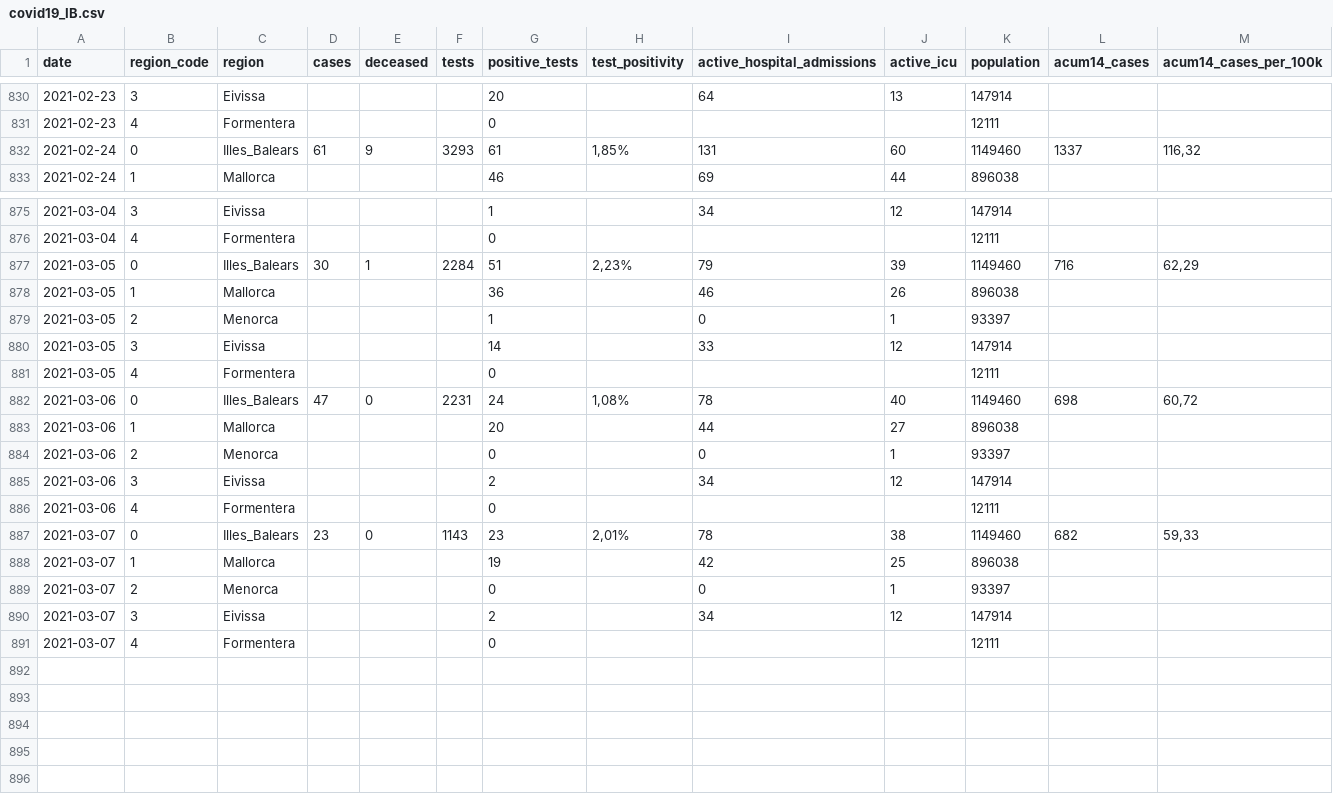
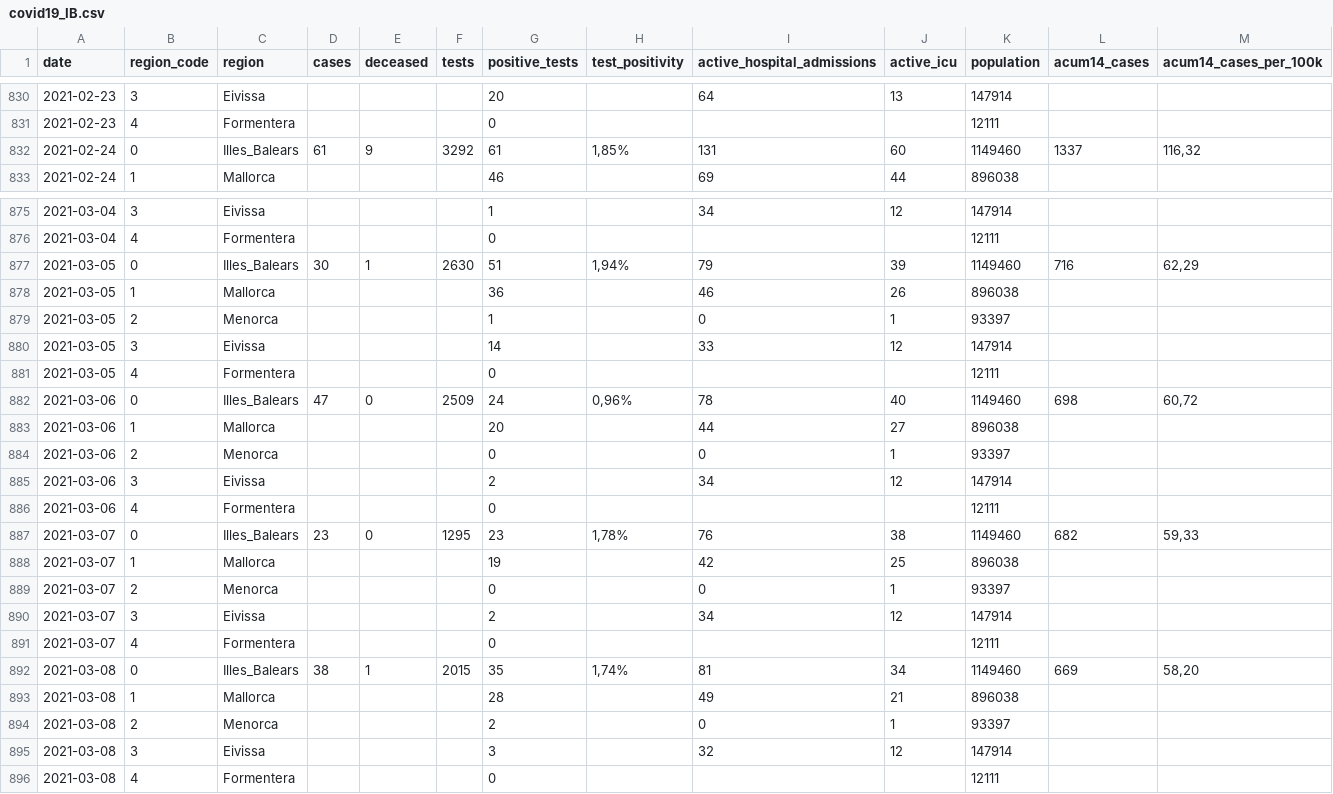
Before and after one commit to druizaguilera/covid19_IB, a CSV file: covid19_IB.csv, drawn as a sheet; only a part is shown, gaps mark what is left out; rows hold the shown columns only; the diff covers the shown part only; the diff names each change by its address in the sheet, - before the commit and + after, or states it on an @@ line.

Commit message:
Add files via upload

```diff
--- a/covid19_IB.csv
+++ b/covid19_IB.csv
-F832 (tests): 3293
+F832 (tests): 3292
-F877 (tests): 2284
+F877 (tests): 2630
-H877 (test_positivity): 2,23%
+H877 (test_positivity): 1,94%
-F882 (tests): 2231
+F882 (tests): 2509
-H882 (test_positivity): 1,08%
+H882 (test_positivity): 0,96%
-F887 (tests): 1143
+F887 (tests): 1295
-H887 (test_positivity): 2,01%
+H887 (test_positivity): 1,78%
-I887 (active_hospital_admissions): 78
+I887 (active_hospital_admissions): 76
+row 892: 2021-03-08 | 0 | Illes_Balears | 38 | 1 | 2015 | 35 | 1,74% | 81 | 34 | 1149460 | 669 | 58,20
+row 893: 2021-03-08 | 1 | Mallorca |  |  |  | 28 |  | 49 | 21 | 896038
+row 894: 2021-03-08 | 2 | Menorca |  |  |  | 2 |  | 0 | 1 | 93397
+row 895: 2021-03-08 | 3 | Eivissa |  |  |  | 3 |  | 32 | 12 | 147914
+row 896: 2021-03-08 | 4 | Formentera |  |  |  | 0 |  |  |  | 12111
```
Also changed, not shown: 1 edited cell elsewhere in this file.
